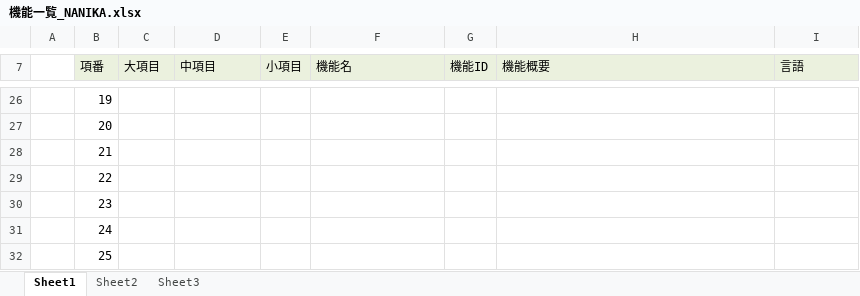
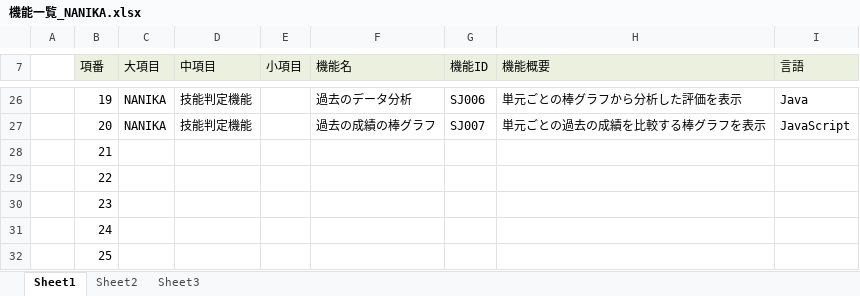
Before and after one commit to DOJO-2021/A-3, an Excel workbook: documents/機能一覧_NANIKA.xlsx, sheet Sheet1, drawn as a sheet; only a part is shown, gaps mark what is left out; values as stored, in another font and other column widths than the file's, no borders; the diff covers the shown part only; the diff names each change by its address in the sheet, - before the commit and + after, or states it on an @@ line.

```diff
--- a/documents/機能一覧_NANIKA.xlsx (sheet Sheet1)
+++ b/documents/機能一覧_NANIKA.xlsx (sheet Sheet1)
-C26:C27 (大項目): (empty)
+C26:C27 (大項目): NANIKA
-D26:D27 (中項目): (empty)
+D26:D27 (中項目): 技能判定機能
-F26 (機能名): (empty)
+F26 (機能名): 過去のデータ分析
-G26 (機能ID): (empty)
+G26 (機能ID): SJ006
-H26 (機能概要): (empty)
+H26 (機能概要): 単元ごとの棒グラフから分析した評価を表示
-I26 (言語): (empty)
+I26 (言語): Java
-F27 (機能名): (empty)
+F27 (機能名): 過去の成績の棒グラフ
-G27 (機能ID): (empty)
+G27 (機能ID): SJ007
-H27 (機能概要): (empty)
+H27 (機能概要): 単元ごとの過去の成績を比較する棒グラフを表示
-I27 (言語): (empty)
+I27 (言語): JavaScript
```
Also changed, not shown: 92 edited cells and cell formats elsewhere in this sheet.
